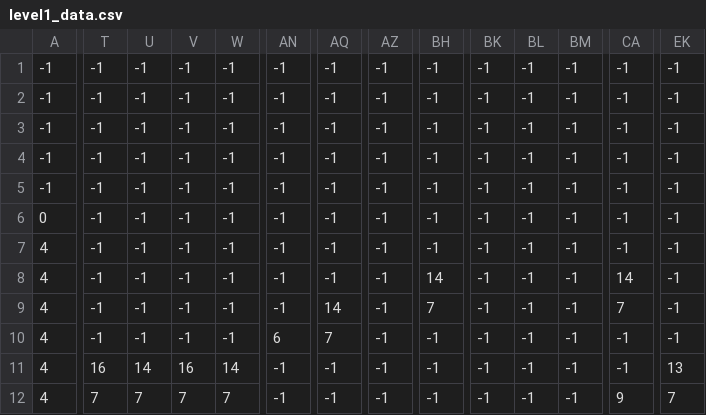
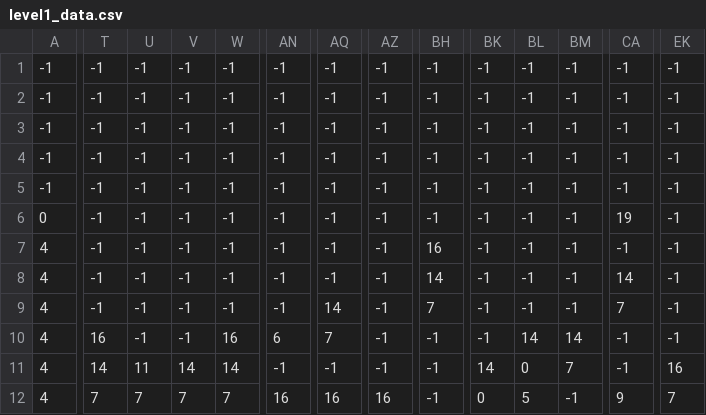
Before and after one commit to emanuelet123/Shooter, a CSV file: levels/level1_data.csv, drawn as a sheet; only a part is shown, gaps mark what is left out; the diff covers the shown part only; the diff names each change by its address in the sheet, - before the commit and + after, or states it on an @@ line.

```diff
--- a/levels/level1_data.csv
+++ b/levels/level1_data.csv
-CA6: -1
+CA6: 19
-BH7: -1
+BH7: 16
-T10: -1
+T10: 16
-W10: -1
+W10: 16
-BL10: -1
+BL10: 14
-BM10: -1
+BM10: 14
-T11: 16
+T11: 14
-U11: 14
+U11: 11
-V11: 16
+V11: 14
-BK11: -1
+BK11: 14
-BL11: -1
+BL11: 0
-BM11: -1
+BM11: 7
-EK11: 13
+EK11: 16
-AN12: -1
+AN12: 16
-AQ12: -1
+AQ12: 16
-AZ12: -1
+AZ12: 16
-BK12: -1
+BK12: 0
-BL12: -1
+BL12: 5
```
Also changed, not shown: 66 edited cells elsewhere in this file, 4 other files.
